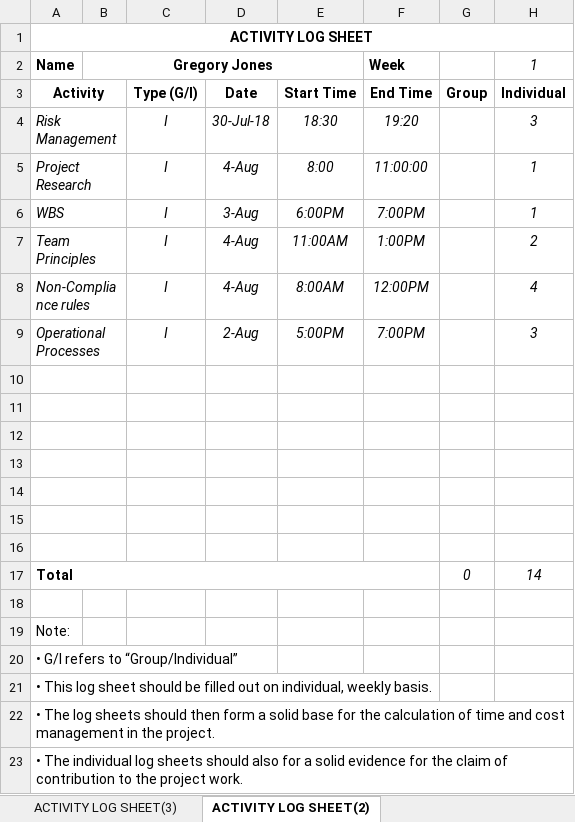
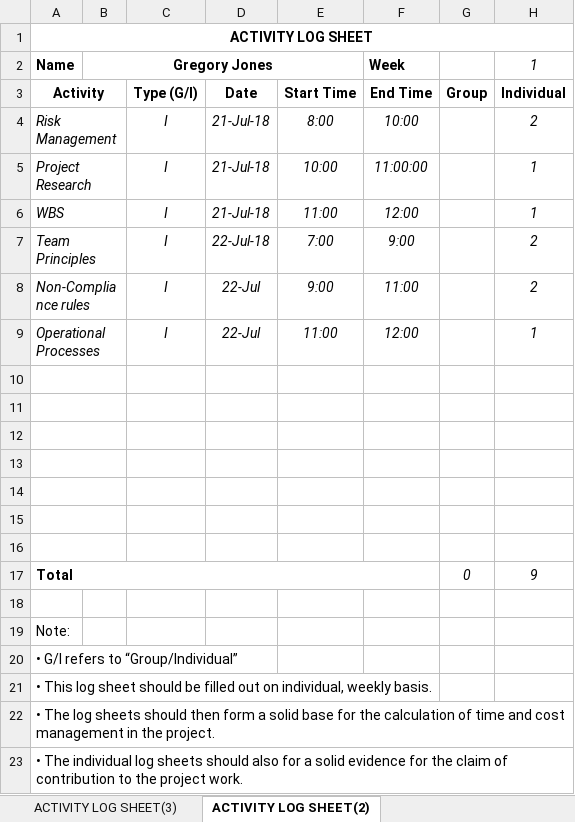
Before and after one commit to Gregory1999/CSC3600, an Excel workbook: Report/Log sheet (Greg).xlsx, sheet ACTIVITY LOG SHEET(2), drawn as a sheet; values as stored, in another font and other column widths than the file's, no borders; the diff names each change by its address in the sheet, - before the commit and + after, or states it on an @@ line.

```diff
--- a/Report/Log sheet (Greg).xlsx (sheet ACTIVITY LOG SHEET(2))
+++ b/Report/Log sheet (Greg).xlsx (sheet ACTIVITY LOG SHEET(2))
-D4: 30-Jul-18
+D4: 21-Jul-18
-E4: 18:30
+E4: 8:00
-F4: 19:20
+F4: 10:00
-H4: 3
+H4: 2
-D5: 4-Aug
+D5: 21-Jul-18
-E5: 8:00
+E5: 10:00
-D6: 3-Aug
+D6: 21-Jul-18
-E6: 6:00PM
+E6: 11:00
-F6: 7:00PM
+F6: 12:00
-D7: 4-Aug
+D7: 22-Jul-18
-E7: 11:00AM
+E7: 7:00
-F7: 1:00PM
+F7: 9:00
-D8: 4-Aug
+D8: 22-Jul
-E8: 8:00AM
+E8: 9:00
-F8: 12:00PM
+F8: 11:00
-H8: 4
+H8: 2
-D9: 2-Aug
+D9: 22-Jul
-E9: 5:00PM
+E9: 11:00
-F9: 7:00PM
+F9: 12:00
-H9: 3
+H9: 1
-H17: 14
+H17: 9
```
Also changed, not shown: sheet ACTIVITY LOG SHEET(12), other sheet tabs, Report/Costings summary.xlsx, 1 other file.
